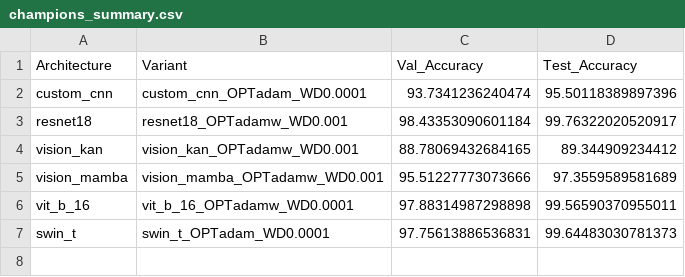
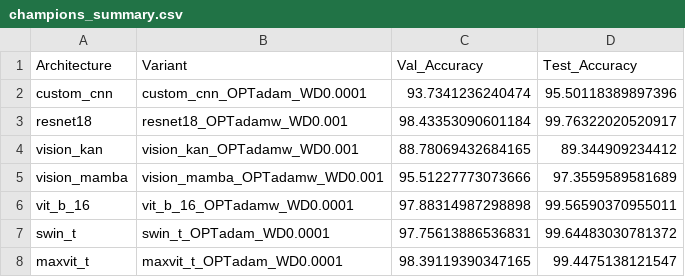
Before and after one commit to DarkLyx/Projet-GLO-7030-eq7, a CSV file: results/metrics/champions_summary.csv, drawn as a sheet.

```diff
--- a/results/metrics/champions_summary.csv
+++ b/results/metrics/champions_summary.csv
@@ -6,2 +6,3 @@ vision_mamba,vision_mamba_OPTadamw_WD0.001,95.51227773073666,97.3559589581689
 vit_b_16,vit_b_16_OPTadamw_WD0.0001,97.88314987298898,99.56590370955011
-swin_t,swin_t_OPTadam_WD0.0001,97.75613886536831,99.64483030781373
+swin_t,swin_t_OPTadam_WD0.0001,97.75613886536831,99.64483030781372
+maxvit_t,maxvit_t_OPTadam_WD0.0001,98.39119390347165,99.4475138121547
```
Also changed, not shown: results/metrics/complexity/global_complexity_comparison.csv, 34 other files.
